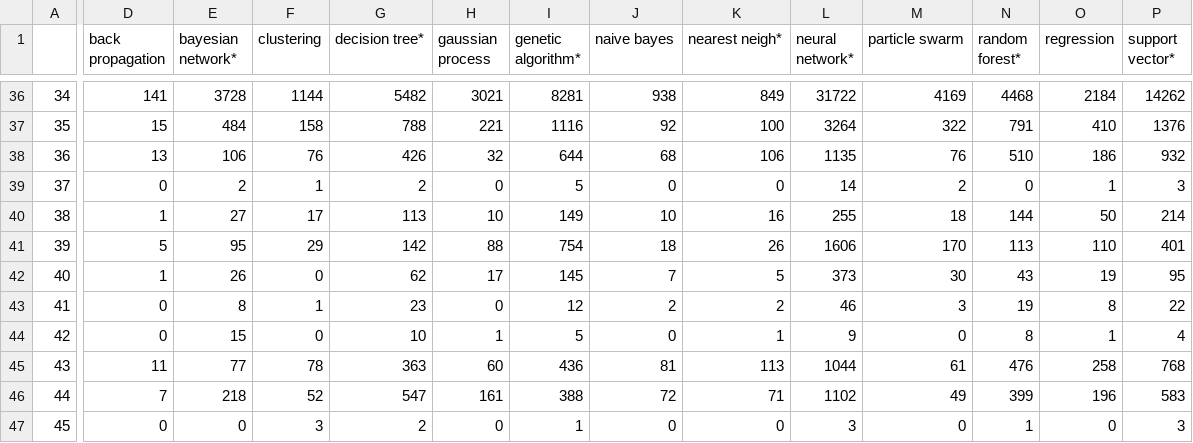
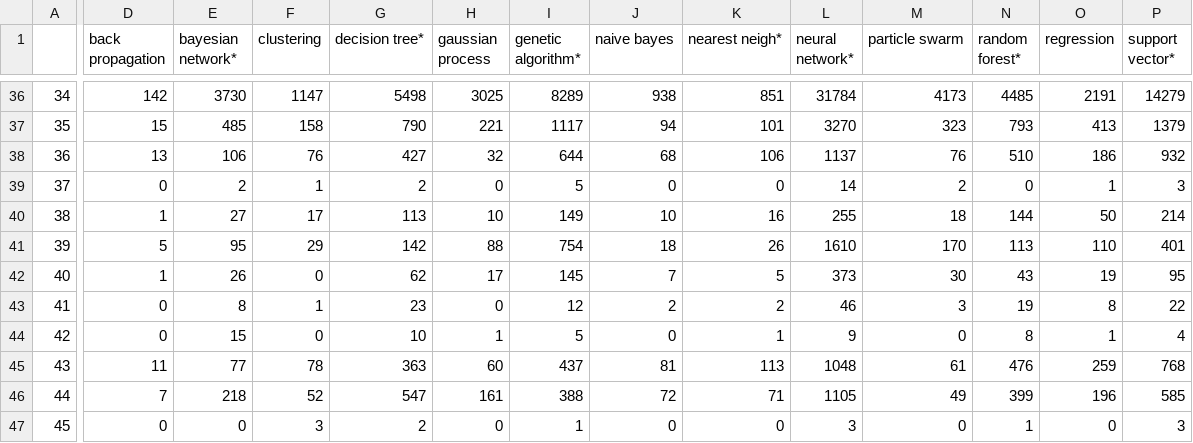
Before and after one commit to keithgroup/scopus_searching_ML_in_chem_literature, a CSV file: search_results.csv, drawn as a sheet; only a part is shown, gaps mark what is left out; the diff covers the shown part only; the diff names each change by its address in the sheet, - before the commit and + after, or states it on an @@ line.

```diff
--- a/search_results.csv
+++ b/search_results.csv
-D36 (back propagation): 141
+D36 (back propagation): 142
-E36 (bayesian network*): 3728
+E36 (bayesian network*): 3730
-F36 (clustering): 1144
+F36 (clustering): 1147
-G36 (decision tree*): 5482
+G36 (decision tree*): 5498
-H36 (gaussian process): 3021
+H36 (gaussian process): 3025
-I36 (genetic algorithm*): 8281
+I36 (genetic algorithm*): 8289
-K36 (nearest neigh*): 849
+K36 (nearest neigh*): 851
-L36 (neural network*): 31722
+L36 (neural network*): 31784
-M36 (particle swarm): 4169
+M36 (particle swarm): 4173
-N36 (random forest*): 4468
+N36 (random forest*): 4485
-O36 (regression): 2184
+O36 (regression): 2191
-P36 (support vector*): 14262
+P36 (support vector*): 14279
-E37 (bayesian network*): 484
+E37 (bayesian network*): 485
-G37 (decision tree*): 788
+G37 (decision tree*): 790
-I37 (genetic algorithm*): 1116
+I37 (genetic algorithm*): 1117
-J37 (naive bayes): 92
+J37 (naive bayes): 94
-K37 (nearest neigh*): 100
+K37 (nearest neigh*): 101
-L37 (neural network*): 3264
+L37 (neural network*): 3270
-M37 (particle swarm): 322
+M37 (particle swarm): 323
-N37 (random forest*): 791
+N37 (random forest*): 793
-O37 (regression): 410
+O37 (regression): 413
-P37 (support vector*): 1376
+P37 (support vector*): 1379
-G38 (decision tree*): 426
+G38 (decision tree*): 427
-L38 (neural network*): 1135
+L38 (neural network*): 1137
-L41 (neural network*): 1606
+L41 (neural network*): 1610
-I45 (genetic algorithm*): 436
+I45 (genetic algorithm*): 437
-L45 (neural network*): 1044
+L45 (neural network*): 1048
-O45 (regression): 258
+O45 (regression): 259
-L46 (neural network*): 1102
+L46 (neural network*): 1105
-P46 (support vector*): 583
+P46 (support vector*): 585
```
Also changed, not shown: 96 edited cells elsewhere in this file, top_five_keywords_reformatted.csv, 3 other files.
